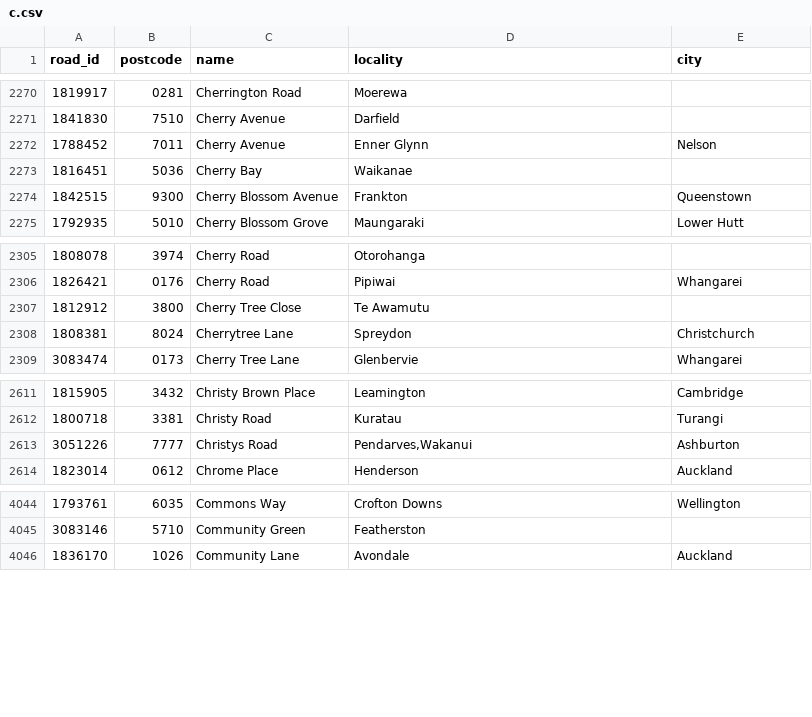
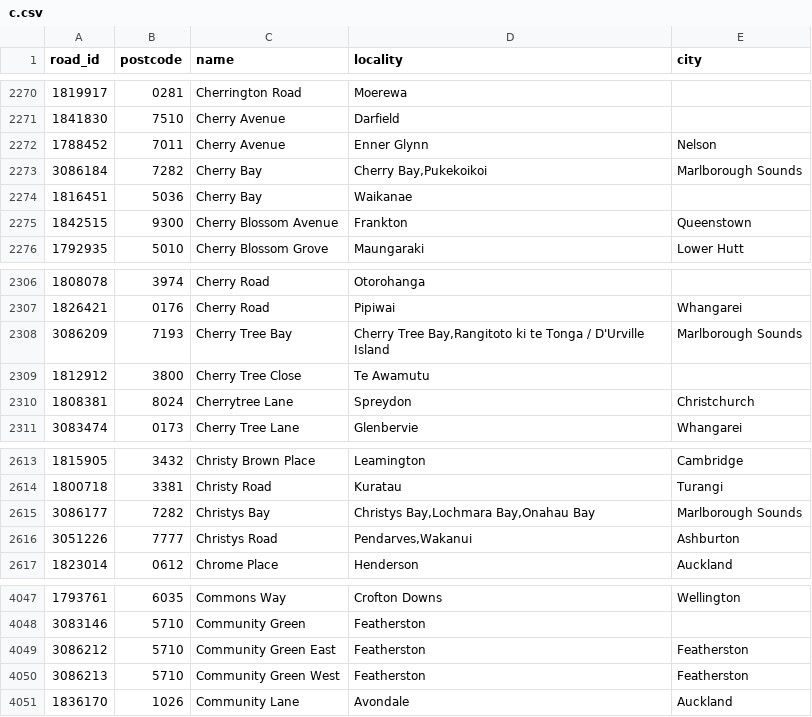
Before and after one commit to s01ipsist/open_nz_postcodes, a CSV file: street_postcodes/c.csv, drawn as a sheet; only a part is shown, gaps mark what is left out; the diff names each change by its address in the sheet, - before the commit and + after, or states it on an @@ line.

```diff
--- a/street_postcodes/c.csv
+++ b/street_postcodes/c.csv
+row 2273: 3086184 | 7282 | Cherry Bay | Cherry Bay,Pukekoikoi | Marlborough Sounds
+row 2308: 3086209 | 7193 | Cherry Tree Bay | Cherry Tree Bay,Rangitoto ki te Tonga / D'Urville Island | Marlborough Sounds
+row 2615: 3086177 | 7282 | Christys Bay | Christys Bay,Lochmara Bay,Onahau Bay | Marlborough Sounds
+row 4049: 3086212 | 5710 | Community Green East | Featherston | Featherston
+row 4050: 3086213 | 5710 | Community Green West | Featherston | Featherston
```
Also changed, not shown: street_postcodes/e.csv, street_postcodes/h.csv, 15 other files.
